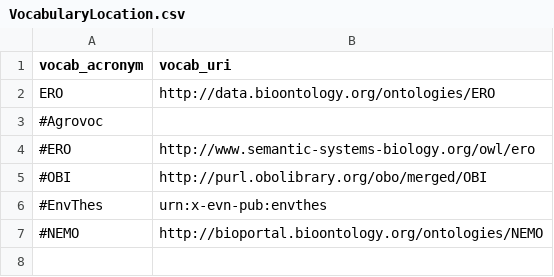
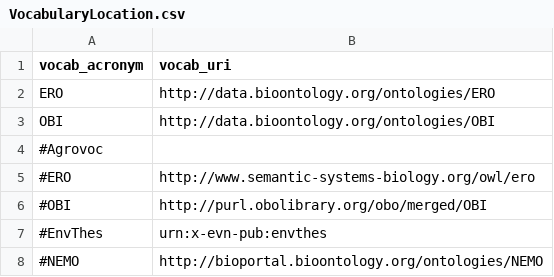
Before and after one commit to EUDAT-B2NOTE/b2note, a CSV file: semantic_indexer/data/input_data/VocabularyLocation.csv, drawn as a sheet.

Commit message:
Add 2nd Bioportal ontology for indexing
Runs locally, indexing of OBI using Bioportal API on remote BSC solr
core “b2note_testing” OK.
Anticipated to be extensible to the full set of Bioportal
API-accessible ontologies.

```diff
--- a/semantic_indexer/data/input_data/VocabularyLocation.csv
+++ b/semantic_indexer/data/input_data/VocabularyLocation.csv
@@ -2,2 +2,3 @@ vocab_acronym;vocab_uri
 ERO;http://data.bioontology.org/ontologies/ERO
+OBI;http://data.bioontology.org/ontologies/OBI
 #Agrovoc;
```
Also changed, not shown: semantic_indexer/data/input_data/Endpoint2Voc.csv.
